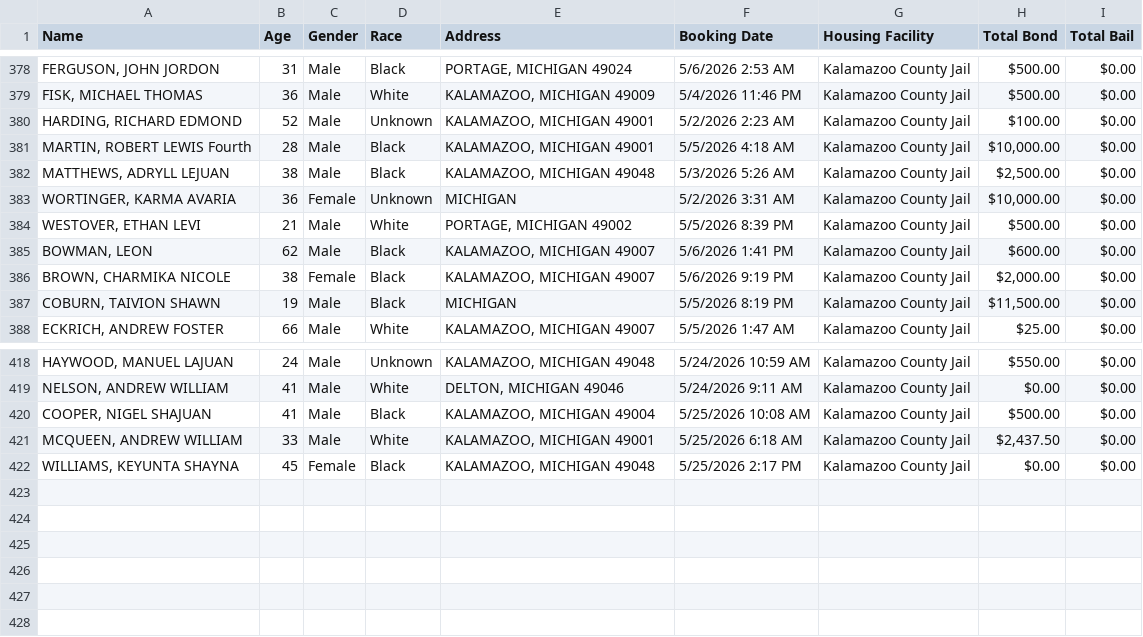
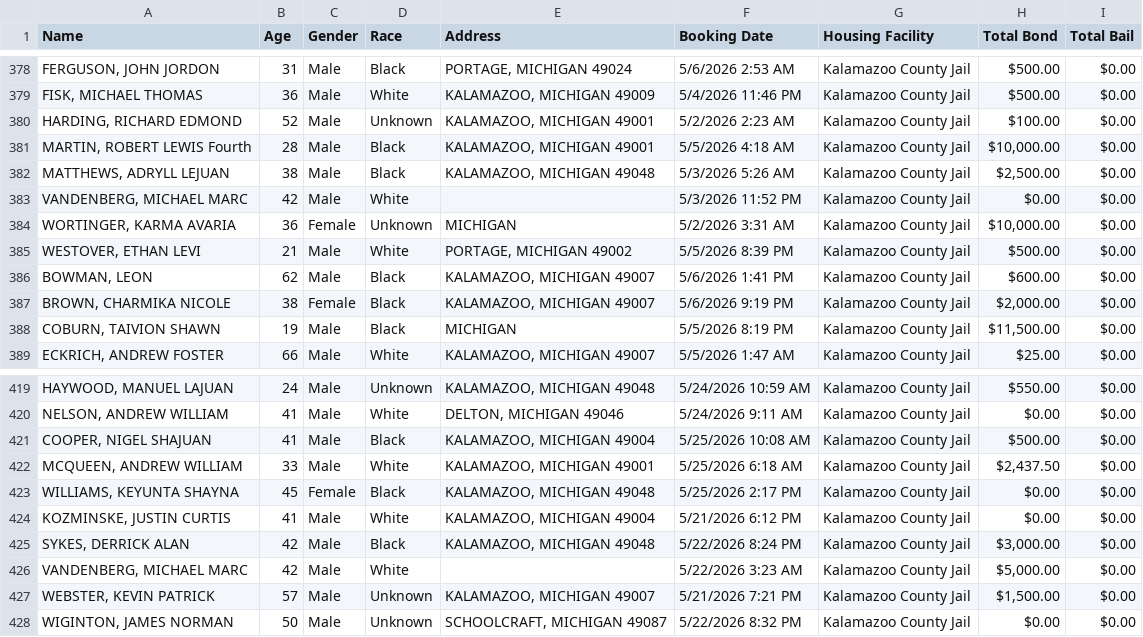
Before and after one commit to kalebwolfgang/kalamazoo-jail-scraper, a CSV file: current_inmates.csv, drawn as a sheet; only a part is shown, gaps mark what is left out.

```diff
--- a/current_inmates.csv
+++ b/current_inmates.csv
@@ -382,2 +382,3 @@ Name,Age,Gender,Race,Address,Booking Date,Housing Facility,Total Bond,Total Bail
 "MATTHEWS, ADRYLL LEJUAN",38,Male,Black,"KALAMAZOO, MICHIGAN 49048",5/3/2026 5:26 AM,Kalamazoo County Jail,"$2,500.00",$0.00
+"VANDENBERG, MICHAEL MARC",42,Male,White,,5/3/2026 11:52 PM,Kalamazoo County Jail,$0.00,$0.00
 "WORTINGER, KARMA AVARIA",36,Female,Unknown,MICHIGAN,5/2/2026 3:31 AM,Kalamazoo County Jail,"$10,000.00",$0.00
@@ -422 +423,6 @@ Name,Age,Gender,Race,Address,Booking Date,Housing Facility,Total Bond,Total Bail
 "WILLIAMS, KEYUNTA SHAYNA",45,Female,Black,"KALAMAZOO, MICHIGAN 49048",5/25/2026 2:17 PM,Kalamazoo County Jail,$0.00,$0.00
+"KOZMINSKE, JUSTIN CURTIS",41,Male,White,"KALAMAZOO, MICHIGAN 49004",5/21/2026 6:12 PM,Kalamazoo County Jail,$0.00,$0.00
+"SYKES, DERRICK ALAN",42,Male,Black,"KALAMAZOO, MICHIGAN 49048",5/22/2026 8:24 PM,Kalamazoo County Jail,"$3,000.00",$0.00
+"VANDENBERG, MICHAEL MARC",42,Male,White,,5/22/2026 3:23 AM,Kalamazoo County Jail,"$5,000.00",$0.00
+"WEBSTER, KEVIN PATRICK",57,Male,Unknown,"KALAMAZOO, MICHIGAN 49007",5/21/2026 7:21 PM,Kalamazoo County Jail,"$1,500.00",$0.00
+"WIGINTON, JAMES NORMAN",50,Male,Unknown,"SCHOOLCRAFT, MICHIGAN 49087",5/22/2026 8:32 PM,Kalamazoo County Jail,$0.00,$0.00
```
Also changed, not shown: all_historical_people.csv, daily_demographics.csv, 1 other file.
